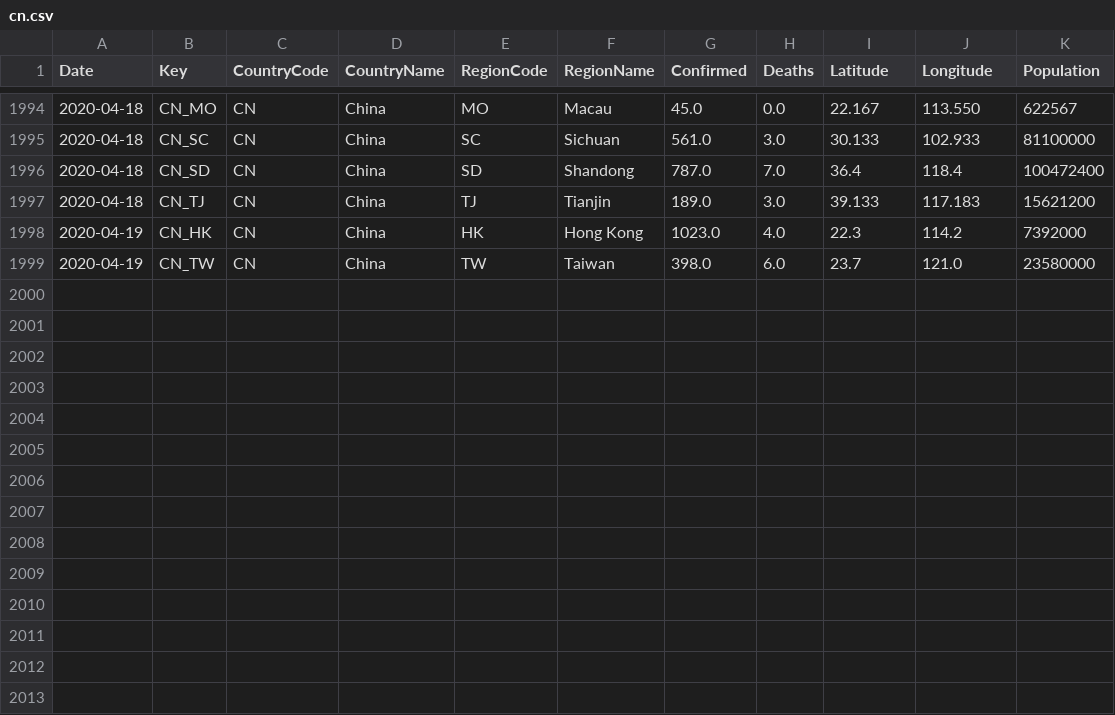
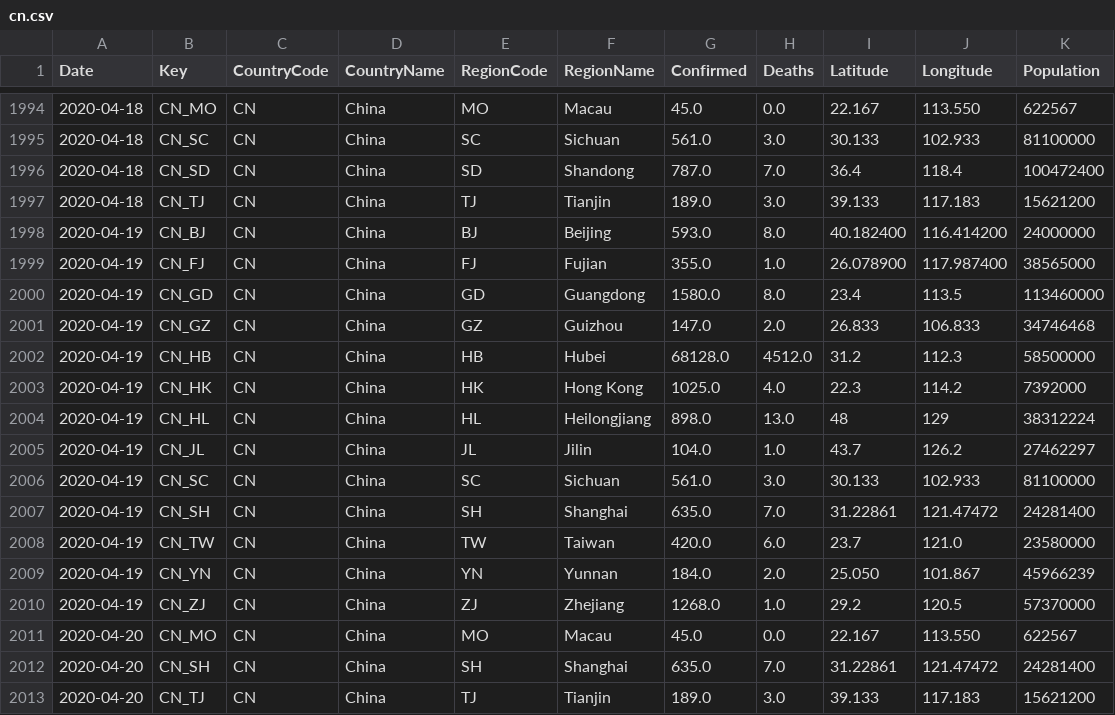
Before and after one commit to sfrias/data, a CSV file: cn.csv, drawn as a sheet; only a part is shown, gaps mark what is left out.

```diff
--- a/cn.csv
+++ b/cn.csv
@@ -1997,3 +1997,17 @@ Date,Key,CountryCode,CountryName,RegionCode,RegionName,Confirmed,Deaths,Latitude
 2020-04-18,CN_TJ,CN,China,TJ,Tianjin,189.0,3.0,39.133,117.183,15621200
-2020-04-19,CN_HK,CN,China,HK,Hong Kong,1023.0,4.0,22.3,114.2,7392000
-2020-04-19,CN_TW,CN,China,TW,Taiwan,398.0,6.0,23.7,121.0,23580000
+2020-04-19,CN_BJ,CN,China,BJ,Beijing,593.0,8.0,40.182400,116.414200,24000000
+2020-04-19,CN_FJ,CN,China,FJ,Fujian,355.0,1.0,26.078900,117.987400,38565000
+2020-04-19,CN_GD,CN,China,GD,Guangdong,1580.0,8.0,23.4,113.5,113460000
+2020-04-19,CN_GZ,CN,China,GZ,Guizhou,147.0,2.0,26.833,106.833,34746468
+2020-04-19,CN_HB,CN,China,HB,Hubei,68128.0,4512.0,31.2,112.3,58500000
+2020-04-19,CN_HK,CN,China,HK,Hong Kong,1025.0,4.0,22.3,114.2,7392000
+2020-04-19,CN_HL,CN,China,HL,Heilongjiang,898.0,13.0,48,129,38312224
+2020-04-19,CN_JL,CN,China,JL,Jilin,104.0,1.0,43.7,126.2,27462297
+2020-04-19,CN_SC,CN,China,SC,Sichuan,561.0,3.0,30.133,102.933,81100000
+2020-04-19,CN_SH,CN,China,SH,Shanghai,635.0,7.0,31.22861,121.47472,24281400
+2020-04-19,CN_TW,CN,China,TW,Taiwan,420.0,6.0,23.7,121.0,23580000
+2020-04-19,CN_YN,CN,China,YN,Yunnan,184.0,2.0,25.050,101.867,45966239
+2020-04-19,CN_ZJ,CN,China,ZJ,Zhejiang,1268.0,1.0,29.2,120.5,57370000
+2020-04-20,CN_MO,CN,China,MO,Macau,45.0,0.0,22.167,113.550,622567
+2020-04-20,CN_SH,CN,China,SH,Shanghai,635.0,7.0,31.22861,121.47472,24281400
+2020-04-20,CN_TJ,CN,China,TJ,Tianjin,189.0,3.0,39.133,117.183,15621200
```
Also changed, not shown: china.csv, data_latest.csv, 30 other files.
